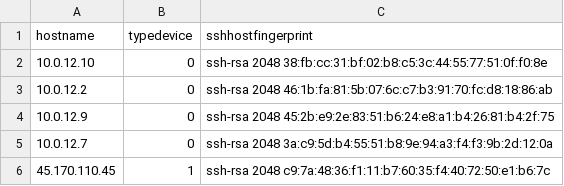
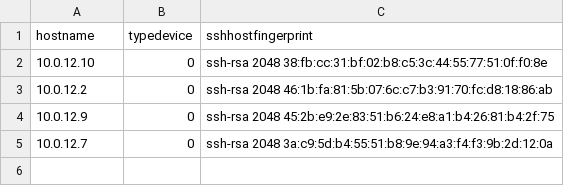
Before and after one commit to ing-jasb91/script-backup, a CSV file: switches.csv, drawn as a sheet.

```diff
--- a/switches.csv
+++ b/switches.csv
@@ -5,2 +5 @@ hostname,typedevice,sshhostfingerprint
 10.0.12.7,0,ssh-rsa 2048 3a:c9:5d:b4:55:51:b8:9e:94:a3:f4:f3:9b:2d:12:0a
-45.170.110.45,1,ssh-rsa 2048 c9:7a:48:36:f1:11:b7:60:35:f4:40:72:50:e1:b6:7c
```
Also changed, not shown: 2 other files.
